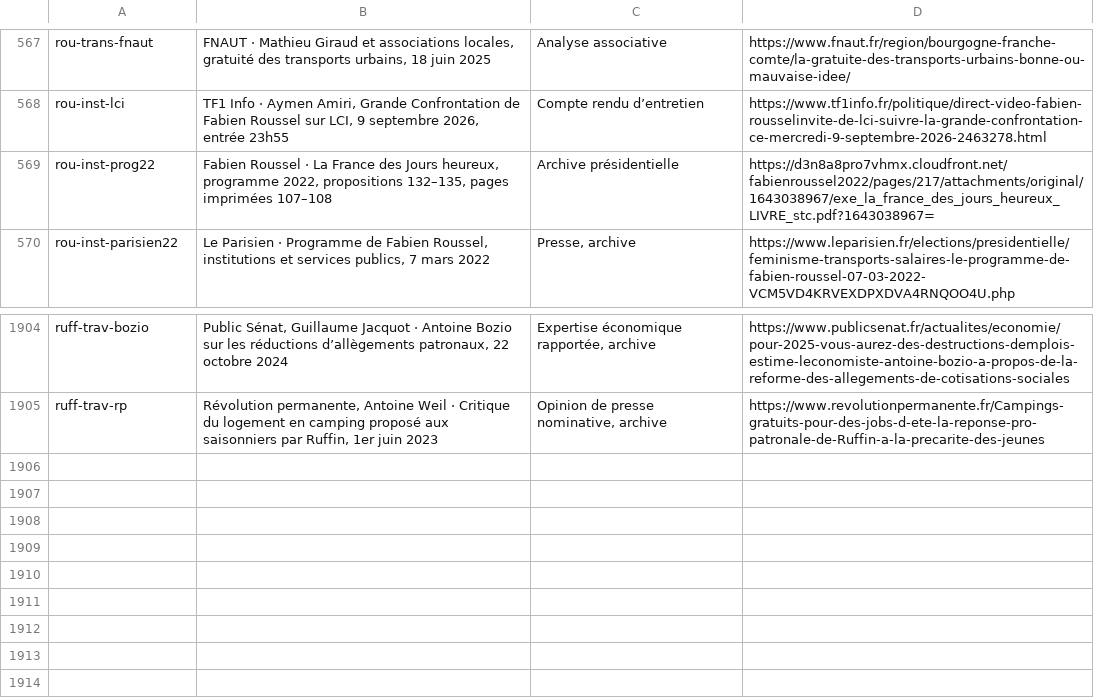
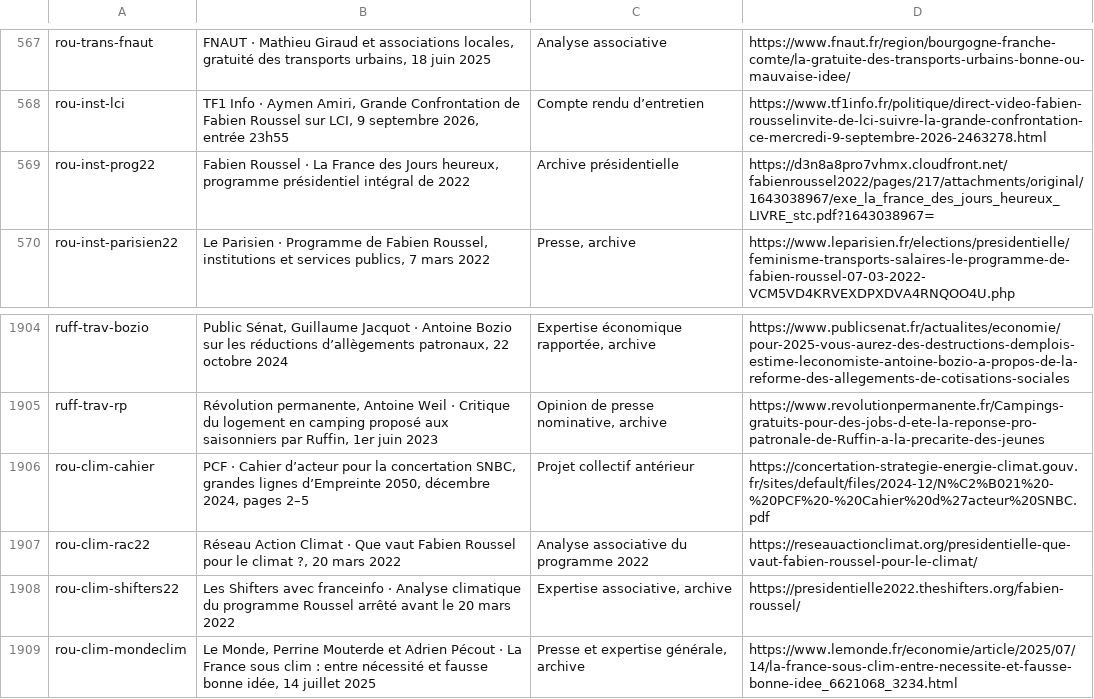
Before and after one commit to adrienconrath/pourquivoter, a TSV file: data/sources.tsv, drawn as a sheet; only a part is shown, gaps mark what is left out.

Commit message:
Approfondir les propositions climatiques de Fabien Roussel

```diff
--- a/data/sources.tsv
+++ b/data/sources.tsv
@@ -568,3 +568,3 @@ rou-trans-fnaut|FNAUT · Mathieu Giraud et associations locales, gratuité des t
 rou-inst-lci|TF1 Info · Aymen Amiri, Grande Confrontation de Fabien Roussel sur LCI, 9 septembre 2026, entrée 23h55|Compte rendu d’entretien|https://www.tf1info.fr/politique/direct-video-fabien-rousselinvite-de-lci-suivre-la-grande-confrontation-ce-mercredi-9-septembre-2026-2463278.html
-rou-inst-prog22|Fabien Roussel · La France des Jours heureux, programme 2022, propositions 132–135, pages imprimées 107–108|Archive présidentielle|https://d3n8a8pro7vhmx.cloudfront.net/fabienroussel2022/pages/217/attachments/original/1643038967/exe_la_france_des_jours_heureux_LIVRE_stc.pdf?1643038967=
+rou-inst-prog22|Fabien Roussel · La France des Jours heureux, programme présidentiel intégral de 2022|Archive présidentielle|https://d3n8a8pro7vhmx.cloudfront.net/fabienroussel2022/pages/217/attachments/original/1643038967/exe_la_france_des_jours_heureux_LIVRE_stc.pdf?1643038967=
 rou-inst-parisien22|Le Parisien · Programme de Fabien Roussel, institutions et services publics, 7 mars 2022|Presse, archive|https://www.leparisien.fr/elections/presidentielle/feminisme-transports-salaires-le-programme-de-fabien-roussel-07-03-2022-VCM5VD4KRVEXDPXDVA4RNQOO4U.php
@@ -1905 +1905,5 @@ ruff-trav-bozio|Public Sénat, Guillaume Jacquot · Antoine Bozio sur les réduc
 ruff-trav-rp|Révolution permanente, Antoine Weil · Critique du logement en camping proposé aux saisonniers par Ruffin, 1er juin 2023|Opinion de presse nominative, archive|https://www.revolutionpermanente.fr/Campings-gratuits-pour-des-jobs-d-ete-la-reponse-pro-patronale-de-Ruffin-a-la-precarite-des-jeunes
+rou-clim-cahier|PCF · Cahier d’acteur pour la concertation SNBC, grandes lignes d’Empreinte 2050, décembre 2024, pages 2–5|Projet collectif antérieur|https://concertation-strategie-energie-climat.gouv.fr/sites/default/files/2024-12/N%C2%B021%20-%20PCF%20-%20Cahier%20d%27acteur%20SNBC.pdf
+rou-clim-rac22|Réseau Action Climat · Que vaut Fabien Roussel pour le climat ?, 20 mars 2022|Analyse associative du programme 2022|https://reseauactionclimat.org/presidentielle-que-vaut-fabien-roussel-pour-le-climat/
+rou-clim-shifters22|Les Shifters avec franceinfo · Analyse climatique du programme Roussel arrêté avant le 20 mars 2022|Expertise associative, archive|https://presidentielle2022.theshifters.org/fabien-roussel/
+rou-clim-mondeclim|Le Monde, Perrine Mouterde et Adrien Pécout · La France sous clim : entre nécessité et fausse bonne idée, 14 juillet 2025|Presse et expertise générale, archive|https://www.lemonde.fr/economie/article/2025/07/14/la-france-sous-clim-entre-necessite-et-fausse-bonne-idee_6621068_3234.html
```
Also changed, not shown: data/audit-couverture.tsv, data/recherches.tsv, 3 other files.
